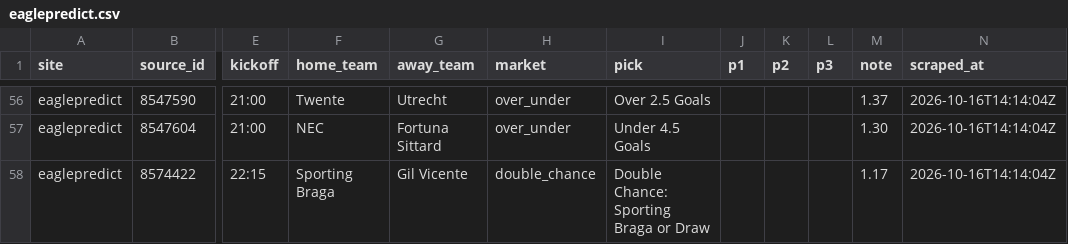
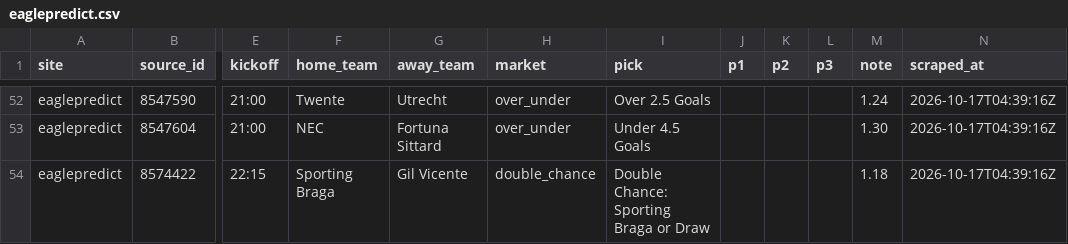
Before and after one commit to temesgen-982/consensus-temp, a CSV file: data/raw/eaglepredict.csv, drawn as a sheet; only a part is shown, gaps mark what is left out; addresses are those after the commit; the diff covers the shown part only; the diff names each change by its address in the sheet, - before the commit and + after, or states it on an @@ line.

Commit message:
Scrape 2026-10-17: all 6 sites, odds snapshot + 8 VALUE picks, deploy report
- forebet 524, sportsgambler 192, whoscored 76, flashscore 45, eaglepredict 53, sportytrader 22
- normalize: 532 fixtures, 6291 consensus rows
- espn odds 421 price rows (Oct 17/18), EV board: 8 VALUE
- history snapshots for 2026-10-17
- regenerate consensus.html + index.html

```diff
--- a/data/raw/eaglepredict.csv
+++ b/data/raw/eaglepredict.csv
-M52 (note): 1.37
+M52 (note): 1.24
-N52:N54 (scraped_at): 2026-10-16T14:14:04Z
+N52:N54 (scraped_at): 2026-10-17T04:39:16Z
-M54 (note): 1.17
+M54 (note): 1.18
```
Also changed, not shown: 1 added row, 5 removed rows and 82 edited cells elsewhere in this file, data/canonical/fixtures.csv, data/canonical/teams.csv, 16 other files.
